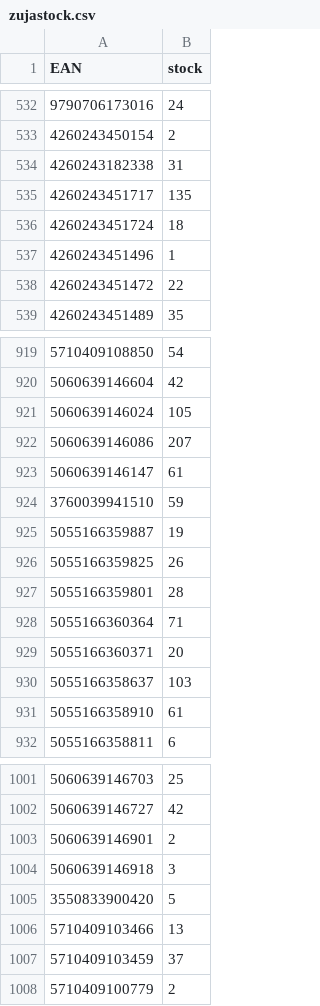
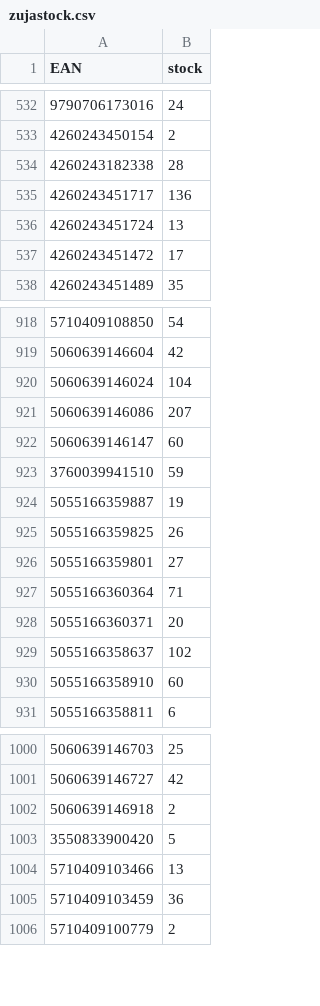
Before and after one commit to mbtylla/pigu, a CSV file: zujastock.csv, drawn as a sheet; only a part is shown, gaps mark what is left out; removed rows and columns are numbered as before the commit, all else as after; the diff covers the shown part only; the diff names each change by its address in the sheet, - before the commit and + after, or states it on an @@ line.

```diff
--- a/zujastock.csv
+++ b/zujastock.csv
-B534 (stock): 31
+B534 (stock): 28
-B535 (stock): 135
+B535 (stock): 136
-B536 (stock): 18
+B536 (stock): 13
-row 537: 4260243451496 | 1
-B537 (stock): 22
+B537 (stock): 17
-B920 (stock): 105
+B920 (stock): 104
-B922 (stock): 61
+B922 (stock): 60
-B926 (stock): 28
+B926 (stock): 27
-B929 (stock): 103
+B929 (stock): 102
-B930 (stock): 61
+B930 (stock): 60
-row 1003: 5060639146901 | 2
-B1002 (stock): 3
+B1002 (stock): 2
-B1005 (stock): 37
+B1005 (stock): 36
```
Also changed, not shown: 2 added rows and 74 edited cells elsewhere in this file, 2 other files.
